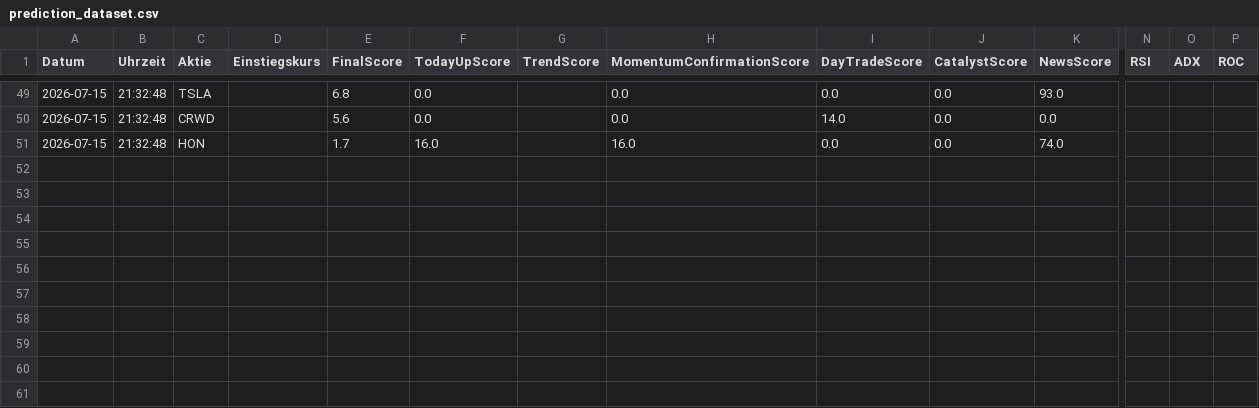
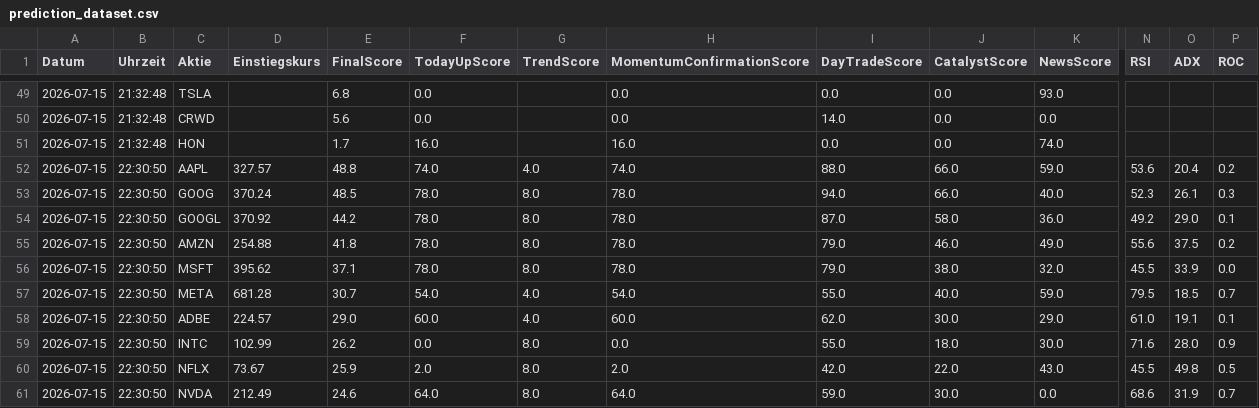
Before and after one commit to mikip97-oss/TradingIA, a CSV file: Data/prediction_dataset.csv, drawn as a sheet; only a part is shown, gaps mark what is left out; rows hold the shown columns only; the diff names each change by its address in the sheet, - before the commit and + after, or states it on an @@ line.

```diff
--- a/Data/prediction_dataset.csv
+++ b/Data/prediction_dataset.csv
+row 52: 2026-07-15 | 22:30:50 | AAPL | 327.57 | 48.8 | 74.0 | 4.0 | 74.0 | 88.0 | 66.0 | 59.0 | 53.6 | 20.4 | 0.2
+row 53: 2026-07-15 | 22:30:50 | GOOG | 370.24 | 48.5 | 78.0 | 8.0 | 78.0 | 94.0 | 66.0 | 40.0 | 52.3 | 26.1 | 0.3
+row 54: 2026-07-15 | 22:30:50 | GOOGL | 370.92 | 44.2 | 78.0 | 8.0 | 78.0 | 87.0 | 58.0 | 36.0 | 49.2 | 29.0 | 0.1
+row 55: 2026-07-15 | 22:30:50 | AMZN | 254.88 | 41.8 | 78.0 | 8.0 | 78.0 | 79.0 | 46.0 | 49.0 | 55.6 | 37.5 | 0.2
+row 56: 2026-07-15 | 22:30:50 | MSFT | 395.62 | 37.1 | 78.0 | 8.0 | 78.0 | 79.0 | 38.0 | 32.0 | 45.5 | 33.9 | 0.0
+row 57: 2026-07-15 | 22:30:50 | META | 681.28 | 30.7 | 54.0 | 4.0 | 54.0 | 55.0 | 40.0 | 59.0 | 79.5 | 18.5 | 0.7
+row 58: 2026-07-15 | 22:30:50 | ADBE | 224.57 | 29.0 | 60.0 | 4.0 | 60.0 | 62.0 | 30.0 | 29.0 | 61.0 | 19.1 | 0.1
+row 59: 2026-07-15 | 22:30:50 | INTC | 102.99 | 26.2 | 0.0 | 8.0 | 0.0 | 55.0 | 18.0 | 30.0 | 71.6 | 28.0 | 0.9
+row 60: 2026-07-15 | 22:30:50 | NFLX | 73.67 | 25.9 | 2.0 | 8.0 | 2.0 | 42.0 | 22.0 | 43.0 | 45.5 | 49.8 | 0.5
+row 61: 2026-07-15 | 22:30:50 | NVDA | 212.49 | 24.6 | 64.0 | 8.0 | 64.0 | 59.0 | 30.0 | 0.0 | 68.6 | 31.9 | 0.7
```
Also changed, not shown: 14 other files.
